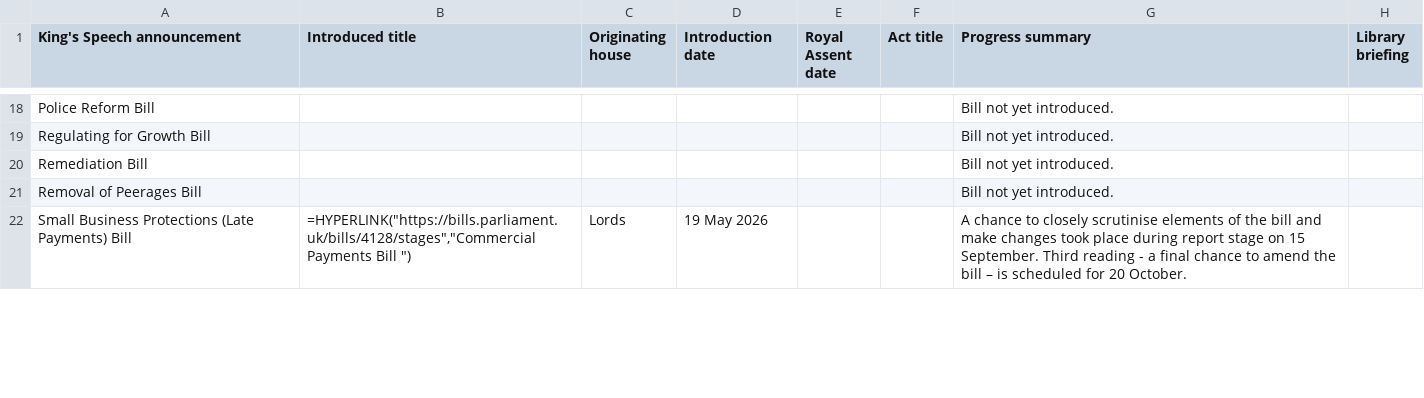
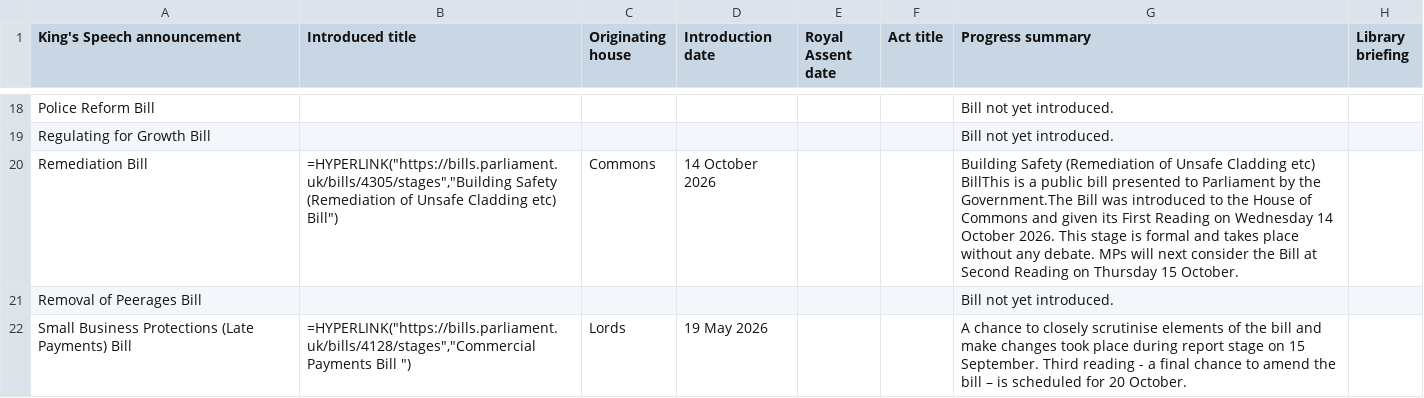
Before and after one commit to leahyc-parliament/kings_speech_bills, a CSV file: app_data/download_file.csv, drawn as a sheet; only a part is shown, gaps mark what is left out.

Commit message:
Add kings_speech_data_fetch.R output csvs

```diff
--- a/app_data/download_file.csv
+++ b/app_data/download_file.csv
@@ -19,3 +19,3 @@
 "Regulating for Growth Bill",,,,,,"Bill not yet introduced.",
-"Remediation Bill",,,,,,"Bill not yet introduced.",
+"Remediation Bill","=HYPERLINK(""https://bills.parliament.uk/bills/4305/stages"",""Building Safety (Remediation of Unsafe Cladding etc) Bill"")","Commons","14 October 2026",,,"Building Safety (Remediation of Unsafe Cladding etc) BillThis is a public bill presented to Parliament by the Government.The Bill was introduced to the House of Commons and given its First Reading on Wednesday 14 October 2026. This stage is formal and takes place without any debate. MPs will next consider the Bill at Second Reading on Thursday 15 October.",
 "Removal of Peerages Bill",,,,,,"Bill not yet introduced.",
```
Also changed, not shown: app_data/main_table.csv, app_data/news.csv.
